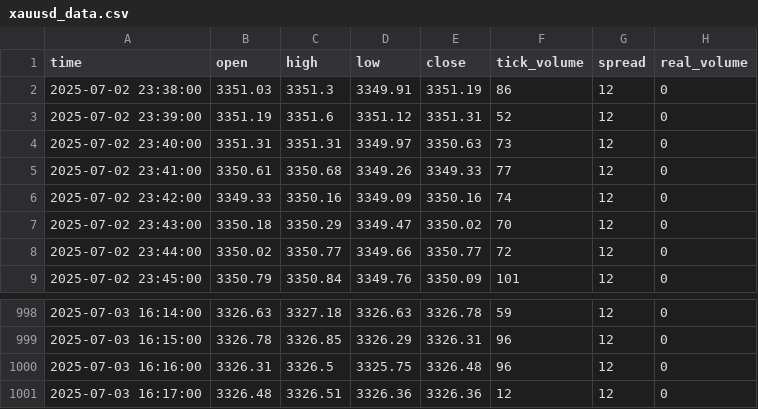
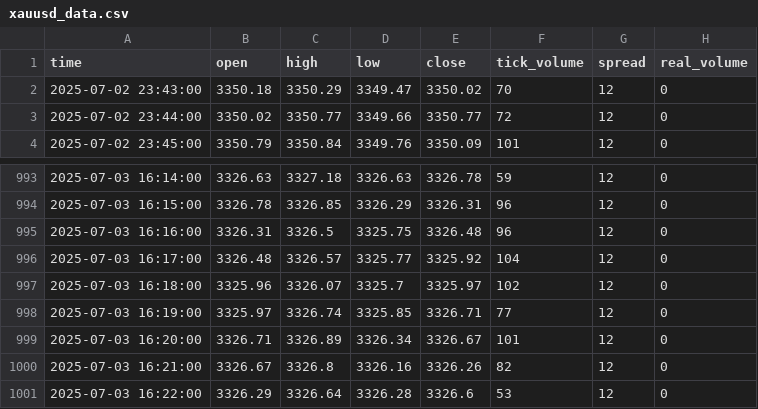
Before and after one commit to romeofx/Usdaud_forecast, a CSV file: xauusd_data.csv, drawn as a sheet; only a part is shown, gaps mark what is left out.

Commit message:
Update xauusd_data.csv - 2025-07-03 17:22:42

```diff
--- a/xauusd_data.csv
+++ b/xauusd_data.csv
@@ -1,7 +1,2 @@
 time,open,high,low,close,tick_volume,spread,real_volume
-2025-07-02 23:38:00,3351.03,3351.3,3349.91,3351.19,86,12,0
-2025-07-02 23:39:00,3351.19,3351.6,3351.12,3351.31,52,12,0
-2025-07-02 23:40:00,3351.31,3351.31,3349.97,3350.63,73,12,0
-2025-07-02 23:41:00,3350.61,3350.68,3349.26,3349.33,77,12,0
-2025-07-02 23:42:00,3349.33,3350.16,3349.09,3350.16,74,12,0
 2025-07-02 23:43:00,3350.18,3350.29,3349.47,3350.02,70,12,0
@@ -1000,2 +995,7 @@ time,open,high,low,close,tick_volume,spread,real_volume
 2025-07-03 16:16:00,3326.31,3326.5,3325.75,3326.48,96,12,0
-2025-07-03 16:17:00,3326.48,3326.51,3326.36,3326.36,12,12,0
+2025-07-03 16:17:00,3326.48,3326.57,3325.77,3325.92,104,12,0
+2025-07-03 16:18:00,3325.96,3326.07,3325.7,3325.97,102,12,0
+2025-07-03 16:19:00,3325.97,3326.74,3325.85,3326.71,77,12,0
+2025-07-03 16:20:00,3326.71,3326.89,3326.34,3326.67,101,12,0
+2025-07-03 16:21:00,3326.67,3326.8,3326.16,3326.26,82,12,0
+2025-07-03 16:22:00,3326.29,3326.64,3326.28,3326.6,53,12,0
```
